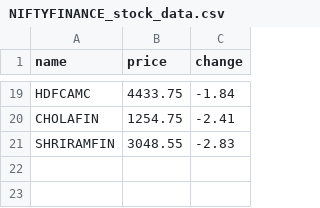
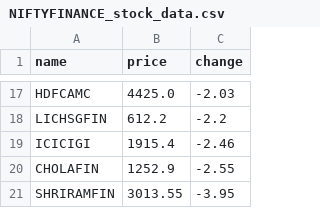
Before and after one commit to SxryxnshS5/Heatmap-react, a CSV file: public/Scraped_data/NIFTYFINANCE_stock_data.csv, drawn as a sheet; only a part is shown, gaps mark what is left out; addresses are those after the commit; the diff covers the shown part only; the diff names each change by its address in the sheet, - before the commit and + after, or states it on an @@ line.

```diff
--- a/public/Scraped_data/NIFTYFINANCE_stock_data.csv
+++ b/public/Scraped_data/NIFTYFINANCE_stock_data.csv
-B17 (price): 4433.75
+B17 (price): 4425.0
-C17 (change): -1.84
+C17 (change): -2.03
+row 18: LICHSGFIN | 612.2 | -2.2
+row 19: ICICIGI | 1915.4 | -2.46
-B20 (price): 1254.75
+B20 (price): 1252.9
-C20 (change): -2.41
+C20 (change): -2.55
-B21 (price): 3048.55
+B21 (price): 3013.55
-C21 (change): -2.83
+C21 (change): -3.95
```
Also changed, not shown: 6 added rows, 8 removed rows and 18 edited cells elsewhere in this file, public/Scraped_data/BANKNIFTY_stock_data.csv, public/Scraped_data/NIFTYAUTO_stock_data.csv, 6 other files.
